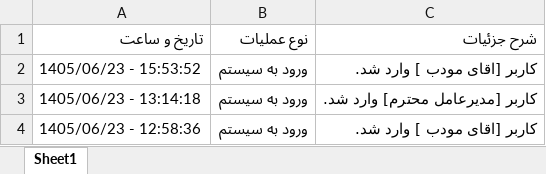
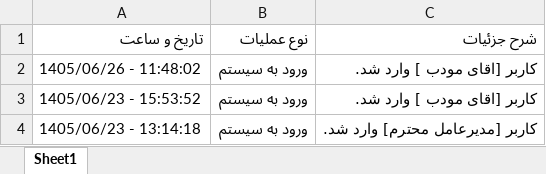
Before and after one commit to dpespadana-coder/dibaposh, an Excel workbook: Audit_Activity_Log.xlsx, sheet Sheet1, drawn as a sheet; only a part is shown; the shorter side is filled out with more unchanged rows; values as stored, in another font and other column widths than the file's, no borders; the diff names each change by its address in the sheet, - before the commit and + after, or states it on an @@ line.

Commit message:
Auto-sync database files

```diff
--- a/Audit_Activity_Log.xlsx (sheet Sheet1)
+++ b/Audit_Activity_Log.xlsx (sheet Sheet1)
+row 2: 1405/06/26 - 11:48:02 | ورود به سیستم | کاربر [اقای مودب ] وارد شد.
```
